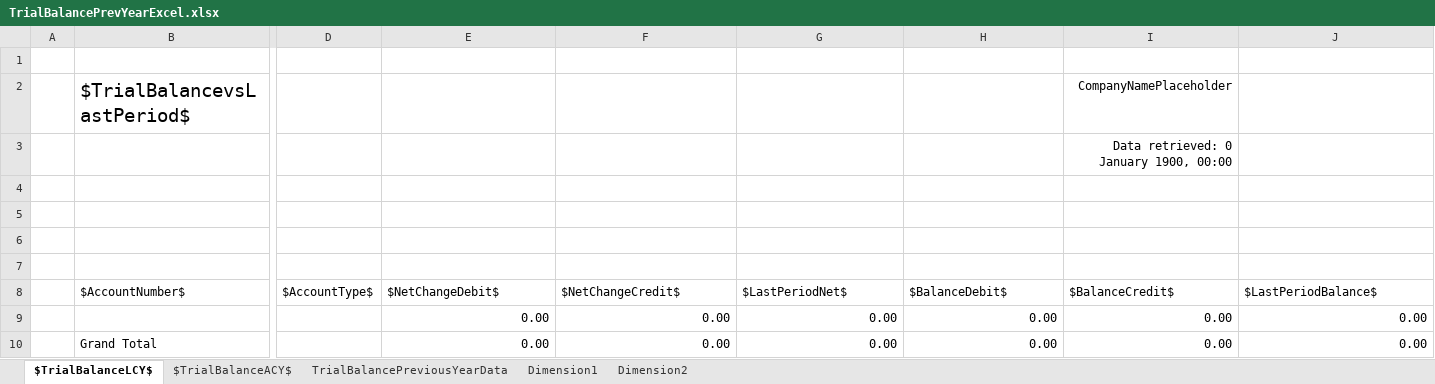
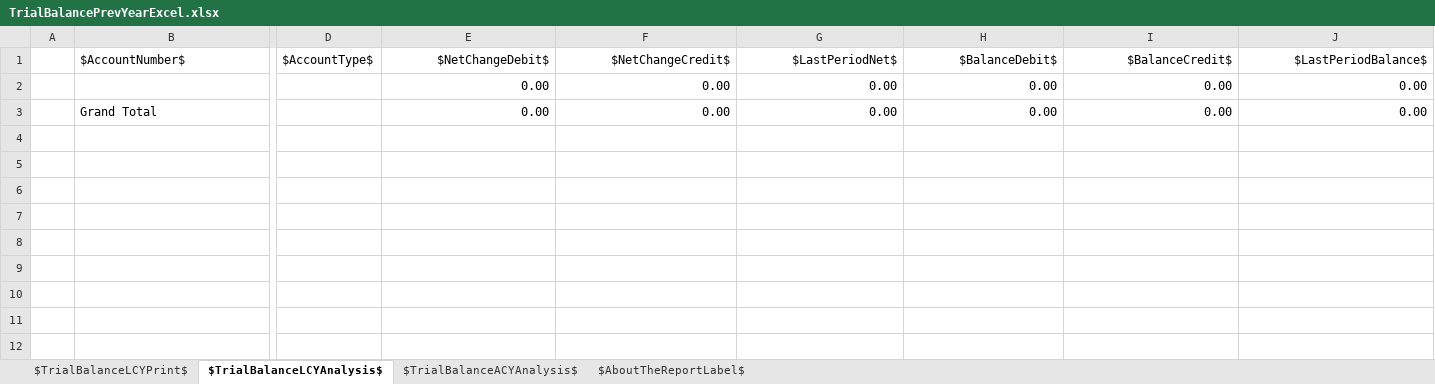
Before and after one commit to microsoft/ALAppExtensions, an Excel workbook: Apps/W1/ExcelReports/app/ReportLayouts/Excel/GeneralLedger/TrialBalancePrevYearExcel.xlsx, sheet $TrialBalanceLCYAnalysis$, drawn as a sheet; only a part is shown, gaps mark what is left out; values as stored, in another font and other column widths than the file's, no borders; charts and pictures not drawn; removed rows and columns are numbered as before the commit, all else as after; rows hold the shown columns only; the diff names each change by its address in the sheet, - before the commit and + after, or states it on an @@ line.

Commit message:
Modernize Excel Layout - Trial Balance Previous Year (#28121)
<!-- Thank you for submitting a Pull Request. If you're new to
contributing to AlAppExtensions please read our pull request guideline
below
* https://github.com/microsoft/ALAppExtensions/blob/main/CONTRIBUTING.md
-->
#### Summary <!-- Provide a general summary of your changes -->
Modernize the Excel layout for Trial Balance Previous Year to the new
standards with a print page and a functional page.


![image](https://github.com/user-attachments/assets/bd73f77e-e012-46e6-a65a-e694d733c22a)

![image](https://github.com/user-attachments/assets/68ab44bc-d697-4e1b-8afd-21010c737a8d)

#### Work Item(s) <!-- Add the issue number here after the #. The issue
needs to be open and approved. Submitting PRs with no linked issues or
unapproved issues is highly discouraged. -->
Fixes #28120

[AB#567027](https://dynamicssmb2.visualstudio.com/1fcb79e7-ab07-432a-a3c6-6cf5a88ba4a5/_workitems/edit/567027)

---------

Co-authored-by: Dan Williams <dan.williams@fenwick.com.au>

```diff
--- a/Apps/W1/ExcelReports/app/ReportLayouts/Excel/GeneralLedger/TrialBalancePrevYearExcel.xlsx (sheet $TrialBalanceLCYAnalysis$)
+++ b/Apps/W1/ExcelReports/app/ReportLayouts/Excel/GeneralLedger/TrialBalancePrevYearExcel.xlsx (sheet $TrialBalanceLCYAnalysis$)
-sheet tab: $TrialBalanceLCY$
+sheet tab: $TrialBalanceLCYAnalysis$
-sheet tab: $TrialBalanceACY$
+sheet tab: $TrialBalanceACYAnalysis$
@@ sheet tab hidden: TrialBalancePreviousYearData @@
@@ sheet tab hidden: Dimension1 @@
@@ sheet tab hidden: Dimension2 @@
+sheet tab: $TrialBalanceLCYPrint$
+sheet tab: $AboutTheReportLabel$
-row 1: (empty)
-row 2:  | $TrialBalancevsLastPeriod$ |  |  |  |  |  | CompanyNamePlaceholder
-row 3:  |  |  |  |  |  |  | Data retrieved: 0 January 1900, 00:00
-row 4: (empty)
-row 5: (empty)
-row 6: (empty)
-row 7: (empty)
-E1:J1 alignment: left
+E1:J1 alignment: right
```
Also changed, not shown: sheet $TrialBalanceACYAnalysis$, charts or pictures, 1 other file.
